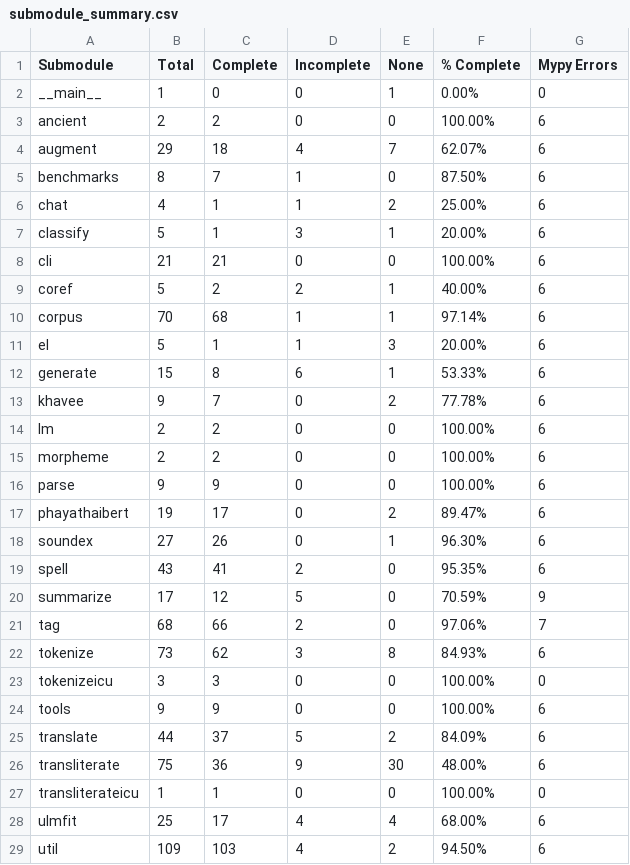
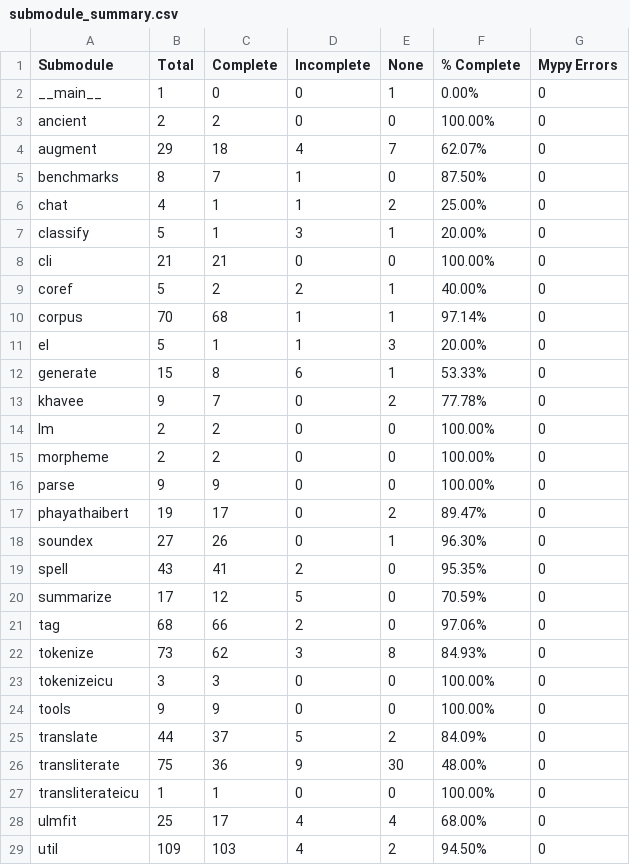
Before and after one commit to PyThaiNLP/pythainlp, a CSV file: build_tools/analysis/output/submodule_summary.csv, drawn as a sheet; only a part is shown; the diff covers the shown part only.

```diff
--- a/build_tools/analysis/output/submodule_summary.csv
+++ b/build_tools/analysis/output/submodule_summary.csv
@@ -2,28 +2,28 @@ Submodule,Total,Complete,Incomplete,None,% Complete,Mypy Errors
 __main__,1,0,0,1,0.00%,0
-ancient,2,2,0,0,100.00%,6
-augment,29,18,4,7,62.07%,6
-benchmarks,8,7,1,0,87.50%,6
-chat,4,1,1,2,25.00%,6
-classify,5,1,3,1,20.00%,6
-cli,21,21,0,0,100.00%,6
-coref,5,2,2,1,40.00%,6
-corpus,70,68,1,1,97.14%,6
-el,5,1,1,3,20.00%,6
-generate,15,8,6,1,53.33%,6
-khavee,9,7,0,2,77.78%,6
-lm,2,2,0,0,100.00%,6
-morpheme,2,2,0,0,100.00%,6
-parse,9,9,0,0,100.00%,6
-phayathaibert,19,17,0,2,89.47%,6
-soundex,27,26,0,1,96.30%,6
-spell,43,41,2,0,95.35%,6
-summarize,17,12,5,0,70.59%,9
-tag,68,66,2,0,97.06%,7
-tokenize,73,62,3,8,84.93%,6
+ancient,2,2,0,0,100.00%,0
+augment,29,18,4,7,62.07%,0
+benchmarks,8,7,1,0,87.50%,0
+chat,4,1,1,2,25.00%,0
+classify,5,1,3,1,20.00%,0
+cli,21,21,0,0,100.00%,0
+coref,5,2,2,1,40.00%,0
+corpus,70,68,1,1,97.14%,0
+el,5,1,1,3,20.00%,0
+generate,15,8,6,1,53.33%,0
+khavee,9,7,0,2,77.78%,0
+lm,2,2,0,0,100.00%,0
+morpheme,2,2,0,0,100.00%,0
+parse,9,9,0,0,100.00%,0
+phayathaibert,19,17,0,2,89.47%,0
+soundex,27,26,0,1,96.30%,0
+spell,43,41,2,0,95.35%,0
+summarize,17,12,5,0,70.59%,0
+tag,68,66,2,0,97.06%,0
+tokenize,73,62,3,8,84.93%,0
 tokenizeicu,3,3,0,0,100.00%,0
-tools,9,9,0,0,100.00%,6
-translate,44,37,5,2,84.09%,6
-transliterate,75,36,9,30,48.00%,6
+tools,9,9,0,0,100.00%,0
+translate,44,37,5,2,84.09%,0
+transliterate,75,36,9,30,48.00%,0
 transliterateicu,1,1,0,0,100.00%,0
-ulmfit,25,17,4,4,68.00%,6
-util,109,103,4,2,94.50%,6
+ulmfit,25,17,4,4,68.00%,0
+util,109,103,4,2,94.50%,0
```
Also changed, not shown: 3 edited cells elsewhere in this file, 5 other files.
